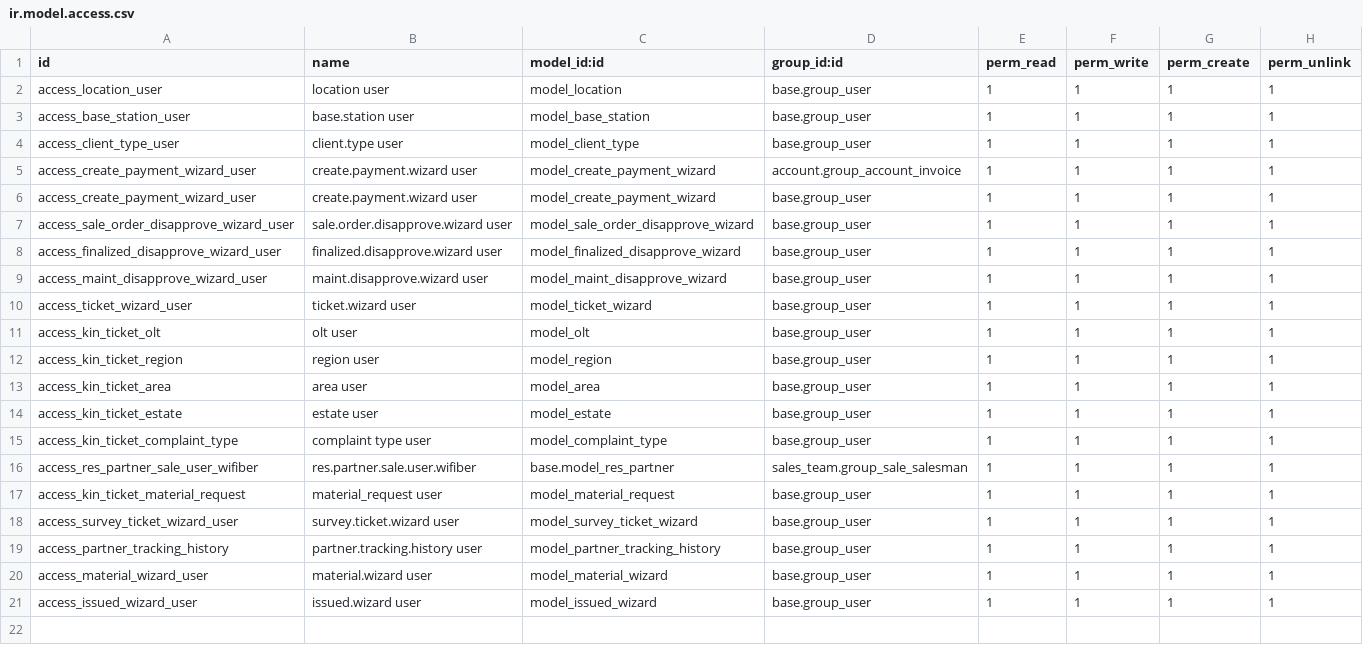
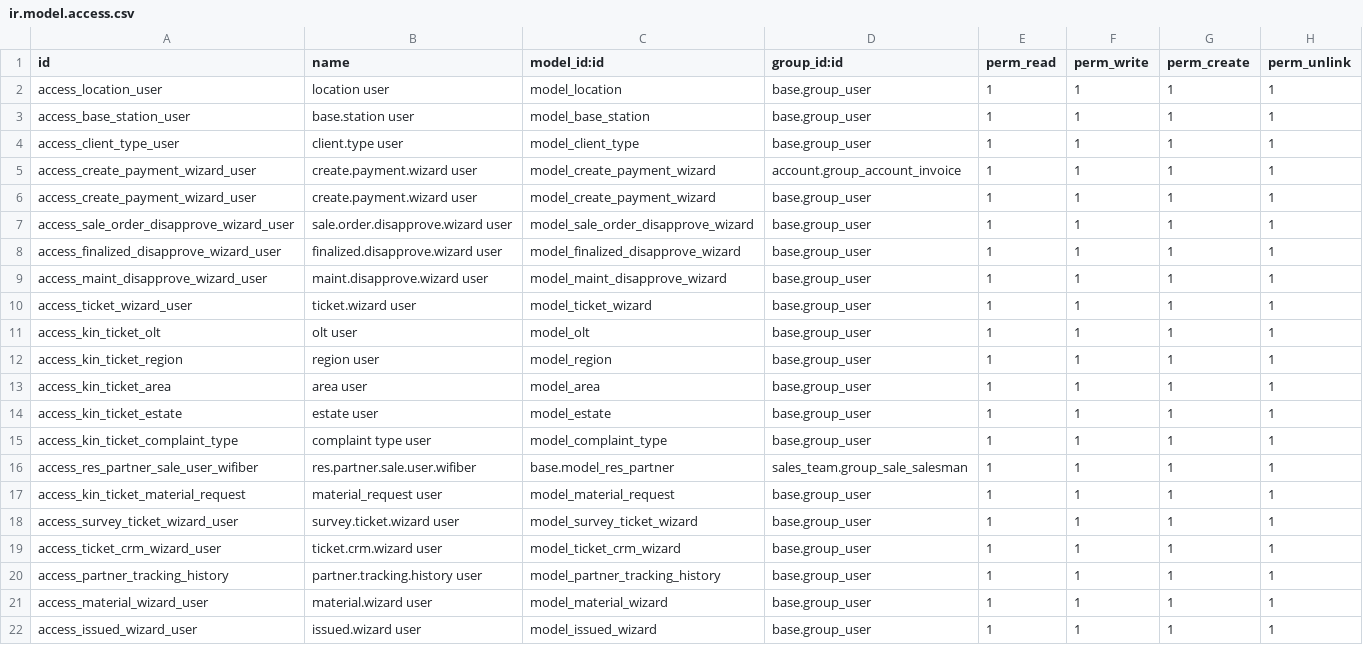
Before and after one commit to kingsleyuk2003/odoo14, a CSV file: odoo-custom-addons/wifiber/security/ir.model.access.csv, drawn as a sheet; the diff names each change by its address in the sheet, - before the commit and + after, or states it on an @@ line.

```diff
--- a/odoo-custom-addons/wifiber/security/ir.model.access.csv
+++ b/odoo-custom-addons/wifiber/security/ir.model.access.csv
+row 19: access_ticket_crm_wizard_user | ticket.crm.wizard user | model_ticket_crm_wizard | base.group_user | 1 | 1 | 1 | 1
```
Also changed, not shown: 13 other files.
